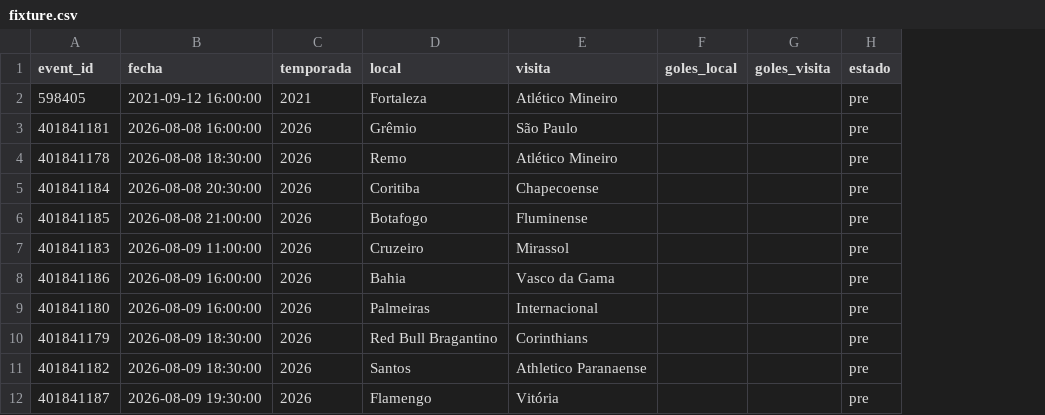
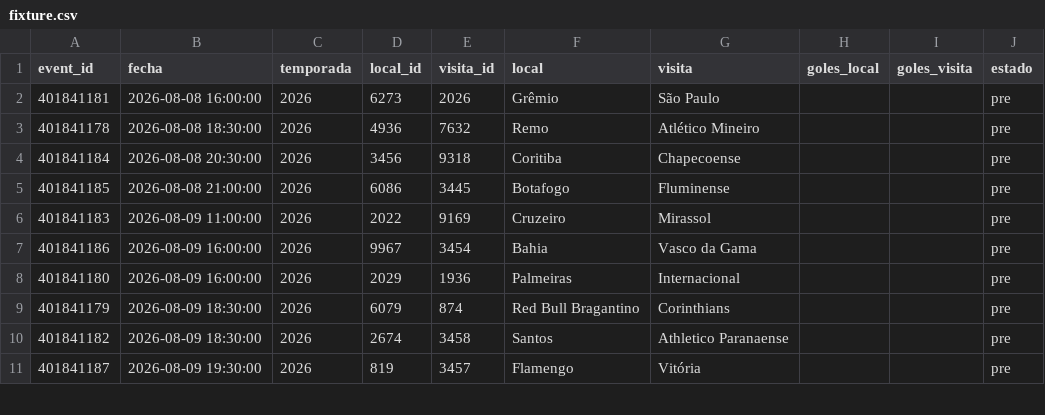
Before and after one commit to Pacortes2021/fifa-2026-hybrid-forecast, a CSV file: bra/data/fixture.csv, drawn as a sheet; only a part is shown; removed rows and columns are numbered as before the commit, all else as after; the diff names each change by its address in the sheet, - before the commit and + after, or states it on an @@ line.

Commit message:
feat: integración /teams de ESPN — IDs estables de equipos en las 5 ligas
- recolectar_equipos.py por liga: data/equipos.csv con id, nombre canónico,
  abreviatura, colores y logo
- recolectar.py ×5: columnas local_id/visita_id en partidos.csv y fixture.csv
  + canonicalización de nombres por ID (un club = un nombre, el más reciente)
  + dedupe por event_id
- motor.py ×5: expone M['equipos'] (id -> info del club)

```diff
--- a/bra/data/fixture.csv
+++ b/bra/data/fixture.csv
+column D (local_id), rows 2-11: 6273 | 4936 | 3456 | 6086 | 2022 | 9967 | 2029 | 6079 | 2674 | 819
+column E (visita_id), rows 2-11: 2026 | 7632 | 9318 | 3445 | 9169 | 3454 | 1936 | 874 | 3458 | 3457
-row 2: 598405 | 2021-09-12 16:00:00 | 2021 | Fortaleza | Atlético Mineiro |  |  | pre
```
Also changed, not shown: arg/data/fixture.csv, chile/data/fixture.csv, 27 other files.
